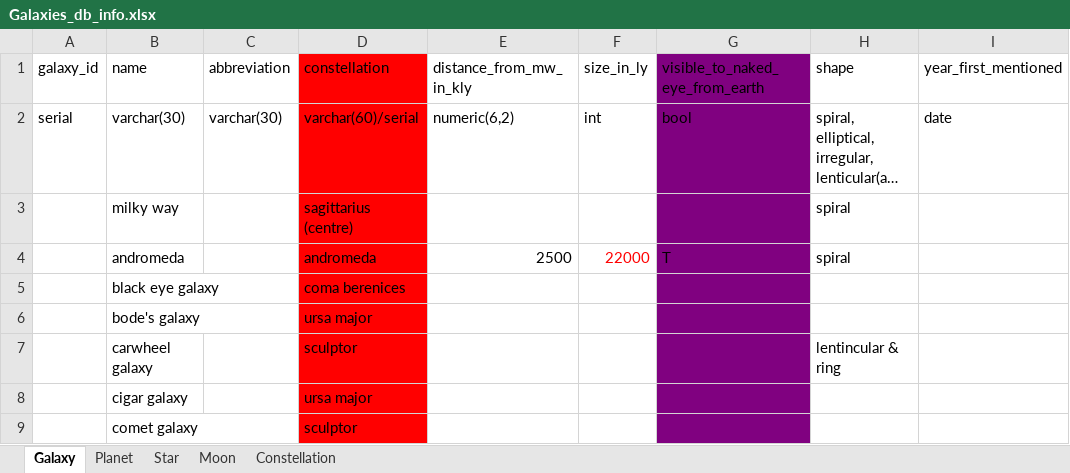
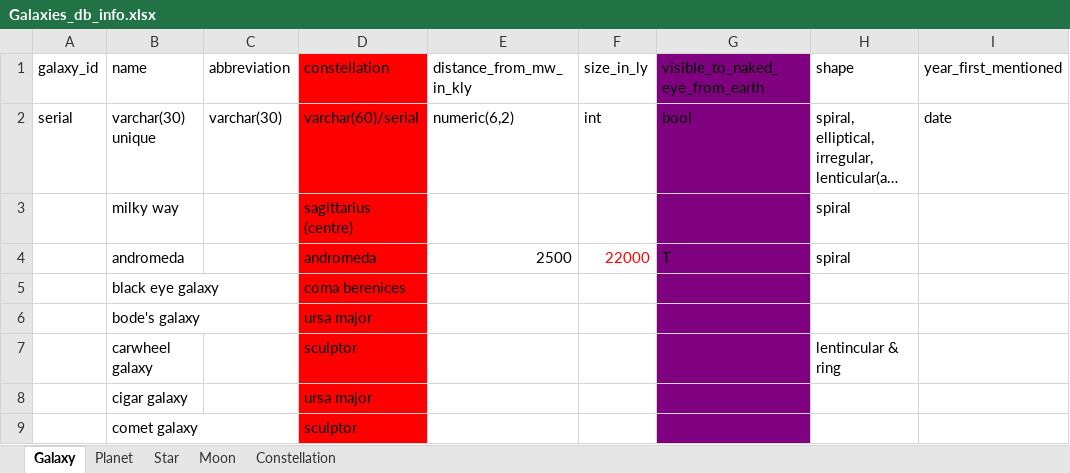
Before and after one commit to ZengLiuLin668/freeCodeCamp, an Excel workbook: Build a Celestial Bodies Database/Galaxies_db_info.xlsx, sheet Galaxy, drawn as a sheet; only a part is shown; long unchanged cells end in …; values as stored, in another font and other column widths than the file's, no borders; the diff names each change by its address in the sheet, - before the commit and + after, or states it on an @@ line.

```diff
--- a/Build a Celestial Bodies Database/Galaxies_db_info.xlsx (sheet Galaxy)
+++ b/Build a Celestial Bodies Database/Galaxies_db_info.xlsx (sheet Galaxy)
-B2 (name): varchar(30)
+B2 (name): varchar(30) unique
```
Also changed, not shown: sheet Constellation, sheet Star, sheet Moon, sheet Planet, 1 other file.
